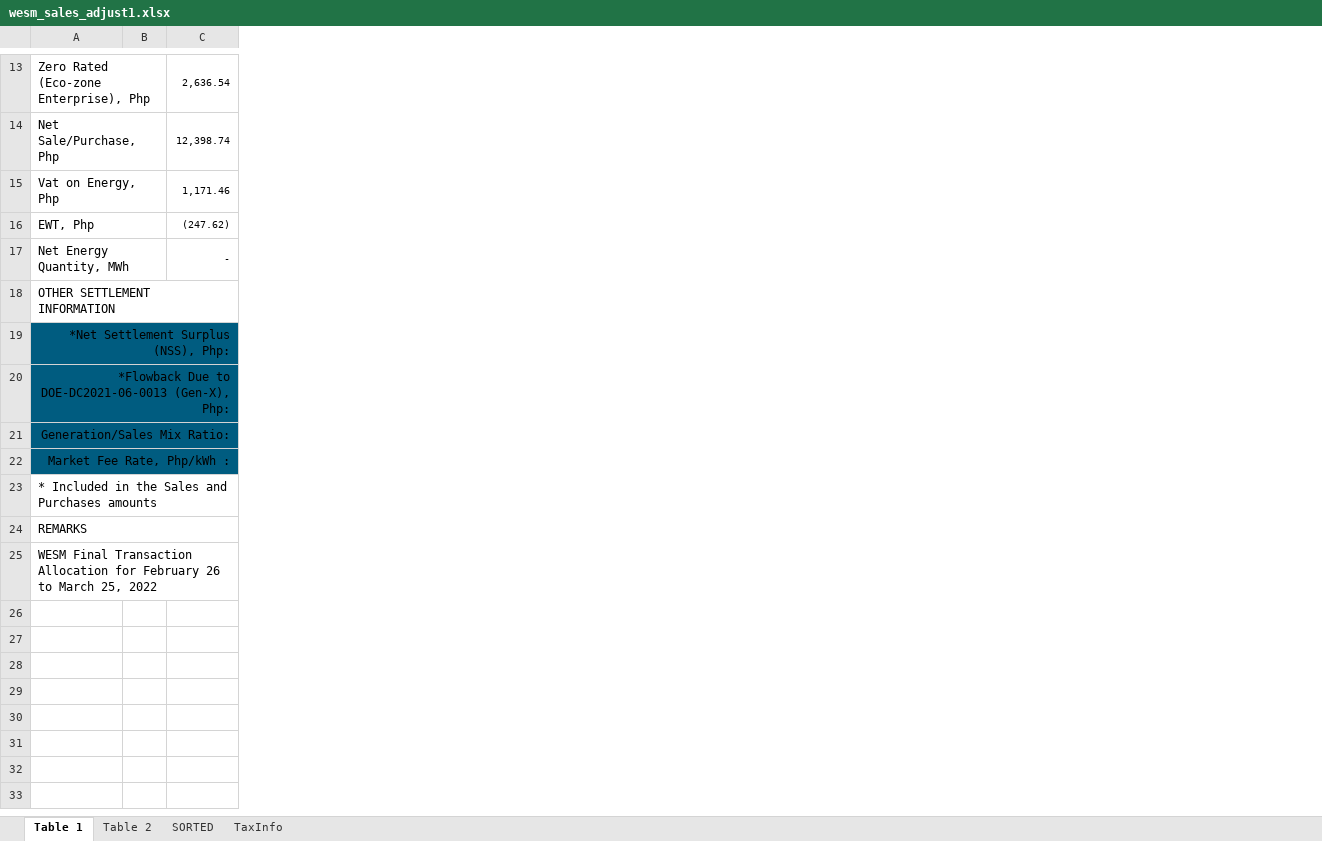
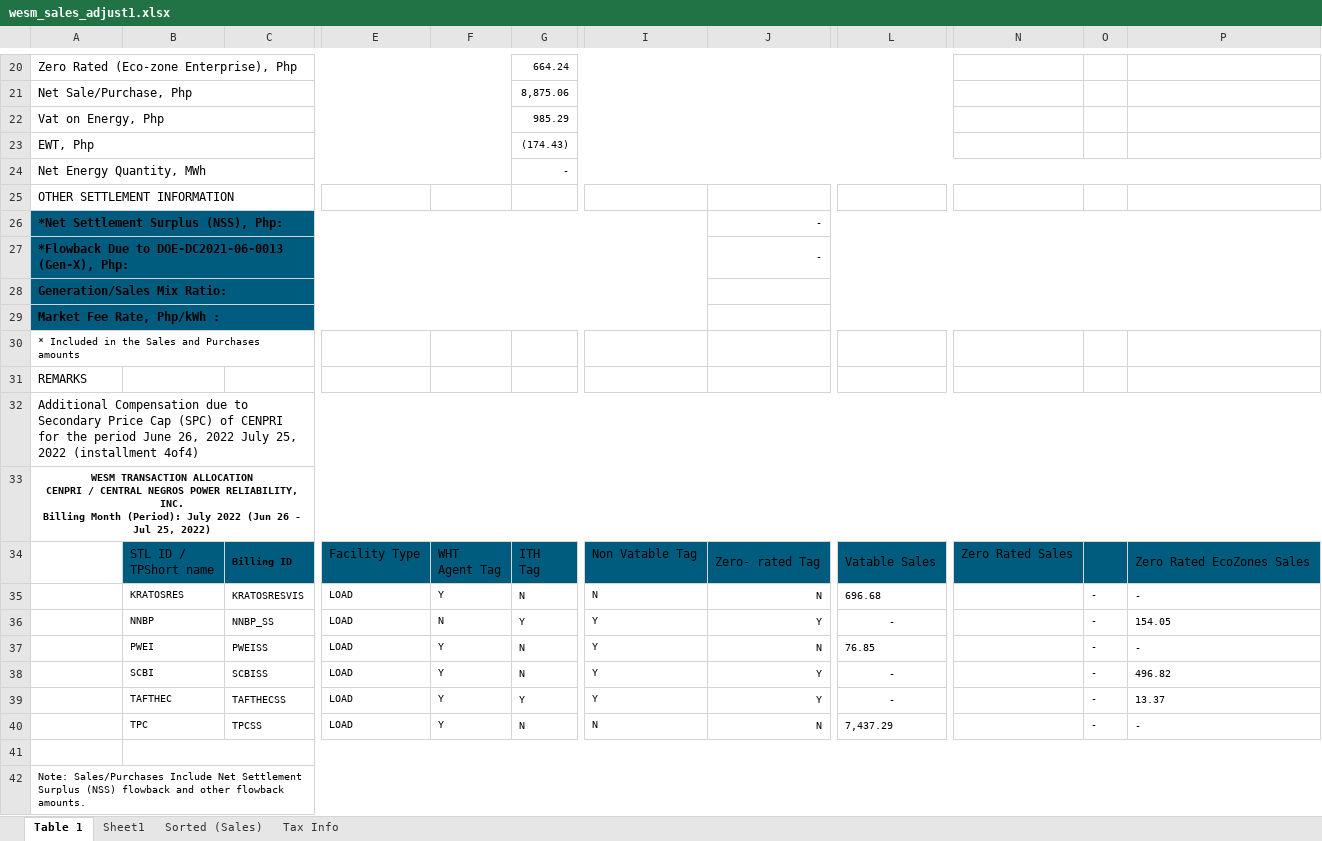
Before and after one commit to JonahBenares/accounting, an Excel workbook: uploads/excel/wesm_sales_adjust1.xlsx, sheet Table 1, drawn as a sheet; only a part is shown, gaps mark what is left out; values as stored, in another font and other column widths than the file's, no borders; charts and pictures not drawn; removed rows and columns are numbered as before the commit, all else as after; rows hold the shown columns only; ↵ is a line break in a cell; the diff covers the shown part only; the diff names each change by its address in the sheet, - before the commit and + after, or states it on an @@ line.

Commit message:
checker for sales main and adjustment for empty company name

```diff
--- a/uploads/excel/wesm_sales_adjust1.xlsx (sheet Table 1)
+++ b/uploads/excel/wesm_sales_adjust1.xlsx (sheet Table 1)
-sheet tab: Table 2
+sheet tab: Sheet1
-sheet tab: SORTED
-sheet tab: TaxInfo
+sheet tab: Sorted (Sales)
+sheet tab: Tax Info
-column B, empty
-column C, rows 13-17: 2,636.54 | 12,398.74 | 1,171.46 | (247.62) | -
+column B, empty
+column C, empty
+column E, empty
+column F, empty
+column G, rows 20-24: 664.24 | 8,875.06 | 985.29 | (174.43) | -
+column I, empty
+column J, rows 26-27: - | -
+column L, empty
+column N, empty
+column O, empty
+column P, empty
-A18:H18 merged
@@ A26:A29 bold: off → on, alignment: right → left @@
@@ A30 text size: smaller @@
-A23:H23 merged
-A24:H24 merged
-A32: WESM Final Transaction Allocation for February 26 to March 25, 2022
+A32: Additional Compensation due to Secondary Price Cap (SPC) of CENPRI for the period June 26, 2022 July 25, 2022 (installment 4of4)
+row 33: WESM TRANSACTION ALLOCATION ↵ CENPRI / CENTRAL NEGROS POWER RELIABILITY, INC. ↵ Billing Month (Period): July 2022 (Jun 26 - Jul 25, 2022)
+row 34:  | STL ID / ↵ TPShort name | Billing ID | Facility Type | WHT ↵ Agent Tag | ITH ↵ Tag | Non Vatable Tag | Zero- rated Tag | Vatable Sales | Zero Rated Sales |  | Zero Rated EcoZones Sales
+row 35:  | KRATOSRES | KRATOSRESVIS | LOAD | Y | N | N | N | 696.68 |  | - | -
+row 36:  | NNBP | NNBP_SS | LOAD | N | Y | Y | Y | - |  | - | 154.05
+row 37:  | PWEI | PWEISS | LOAD | Y | N | Y | N | 76.85 |  | - | -
+row 38:  | SCBI | SCBISS | LOAD | Y | N | Y | Y | - |  | - | 496.82
+row 39:  | TAFTHEC | TAFTHECSS | LOAD | Y | Y | Y | Y | - |  | - | 13.37
+row 40:  | TPC | TPCSS | LOAD | Y | N | N | N | 7,437.29 |  | - | -
+row 41: (empty)
+row 42: Note: Sales/Purchases Include Net Settlement Surplus (NSS) flowback and other flowback amounts.
```
Also changed, not shown: 8 added rows, 1 removed row, 11 added columns, 2 removed columns, 3 edited cells, cell formats and merged cells elsewhere in this sheet, sheet Sheet1, hidden cells, charts or pictures, 2 other files.
